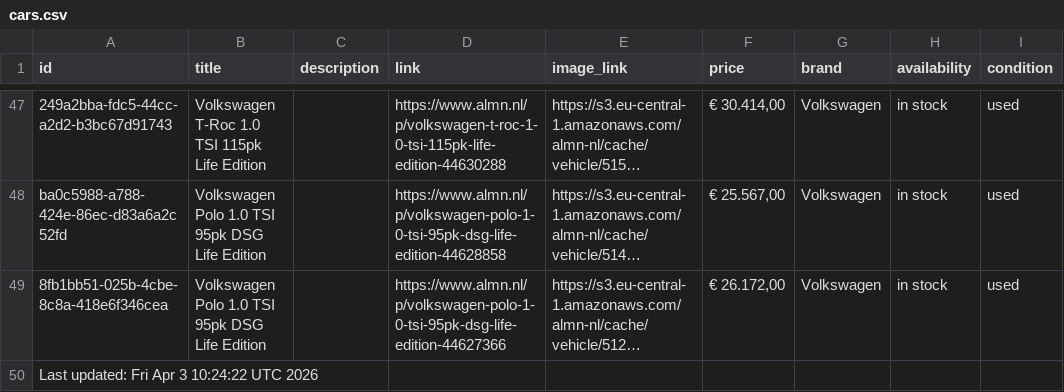
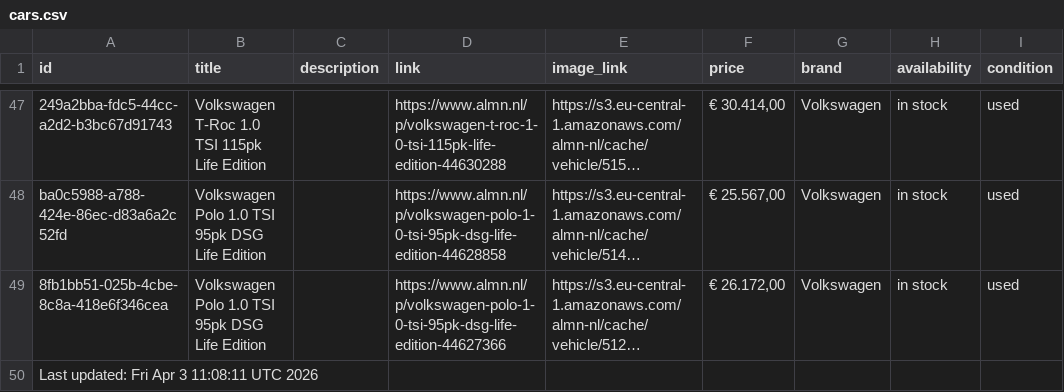
Before and after one commit to maxmovesmarketing/almn_zl, a CSV file: cars.csv, drawn as a sheet; only a part is shown, gaps mark what is left out; long unchanged cells end in …; the diff names each change by its address in the sheet, - before the commit and + after, or states it on an @@ line.

```diff
--- a/cars.csv
+++ b/cars.csv
-A50 (id): Last updated: Fri Apr 3 10:24:22 UTC 2026
+A50 (id): Last updated: Fri Apr 3 11:08:11 UTC 2026
```
